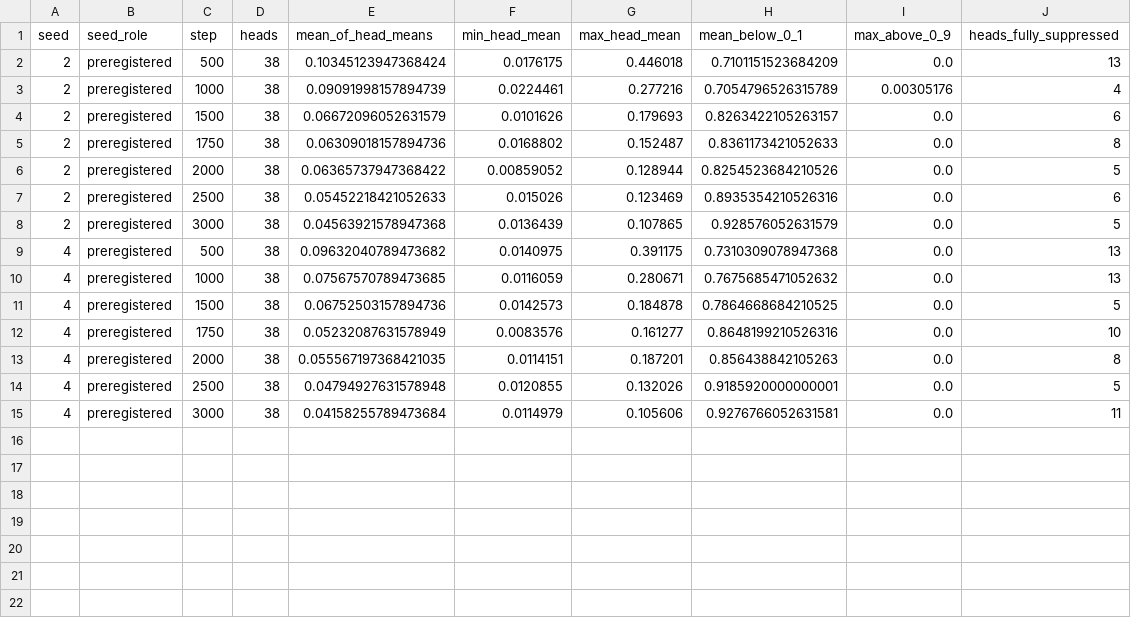
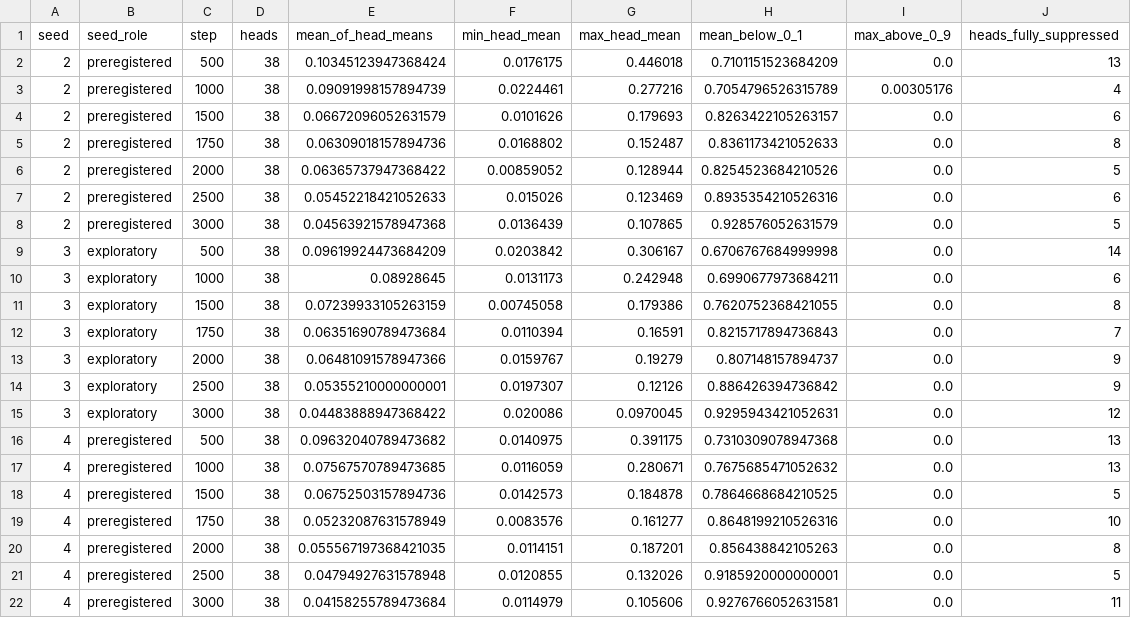
Before and after one commit to yuubinnkyoku/HexaTrain, a CSV file: docs/results/g1-1p5x-multiseed-3000-2026-09/gate-trajectory.csv, drawn as a sheet.

```diff
--- a/docs/results/g1-1p5x-multiseed-3000-2026-09/gate-trajectory.csv
+++ b/docs/results/g1-1p5x-multiseed-3000-2026-09/gate-trajectory.csv
@@ -8,2 +8,9 @@ seed,seed_role,step,heads,mean_of_head_means,min_head_mean,max_head_mean,mean_be
 2,preregistered,3000,38,0.04563921578947368,0.0136439,0.107865,0.928576052631579,0.0,5
+3,exploratory,500,38,0.09619924473684209,0.0203842,0.306167,0.6706767684999998,0.0,14
+3,exploratory,1000,38,0.08928645,0.0131173,0.242948,0.6990677973684211,0.0,6
+3,exploratory,1500,38,0.07239933105263159,0.00745058,0.179386,0.7620752368421055,0.0,8
+3,exploratory,1750,38,0.06351690789473684,0.0110394,0.16591,0.8215717894736843,0.0,7
+3,exploratory,2000,38,0.06481091578947366,0.0159767,0.19279,0.807148157894737,0.0,9
+3,exploratory,2500,38,0.05355210000000001,0.0197307,0.12126,0.886426394736842,0.0,9
+3,exploratory,3000,38,0.04483888947368422,0.020086,0.0970045,0.9295943421052631,0.0,12
 4,preregistered,500,38,0.09632040789473682,0.0140975,0.391175,0.7310309078947368,0.0,13
```
Also changed, not shown: docs/results/g1-1p5x-multiseed-3000-2026-09/quality-split-level.csv, docs/results/g1-1p5x-multiseed-3000-2026-09/run-health.csv, 36 other files.
